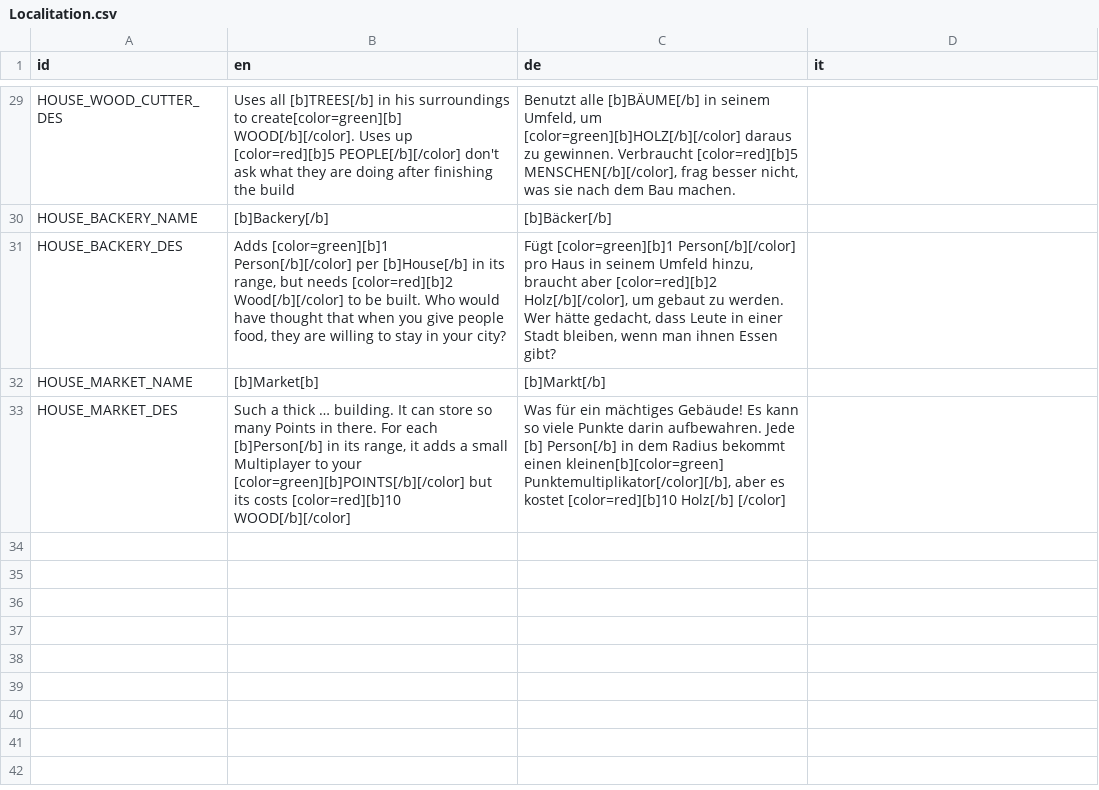
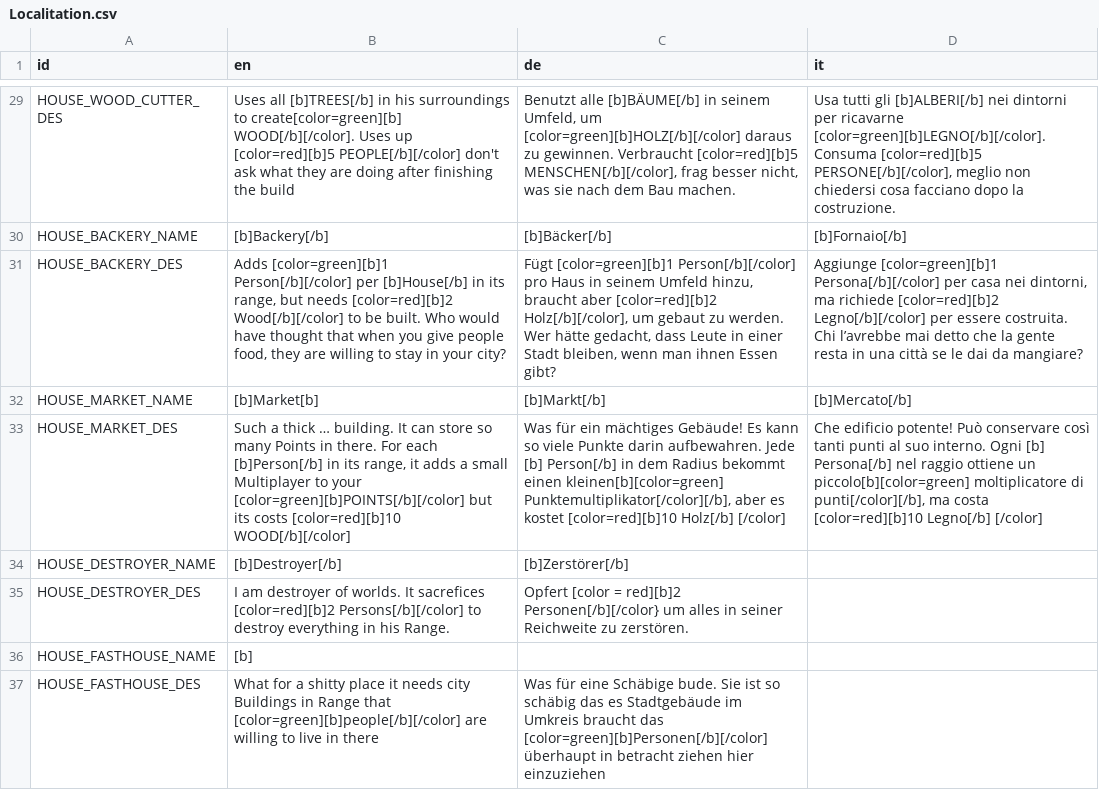
Before and after one commit to Schlutzkrapfen/RythemGame, a CSV file: TEXT/Localitation.csv, drawn as a sheet; only a part is shown, gaps mark what is left out; the diff covers the shown part only; the diff names each change by its address in the sheet, - before the commit and + after, or states it on an @@ line.

```diff
--- a/TEXT/Localitation.csv
+++ b/TEXT/Localitation.csv
-D29 (it): (empty)
+D29 (it): Usa tutti gli [b]ALBERI[/b] nei dintorni per ricavarne [color=green][b]LEGNO[/b][/color]. Consuma [color=red][b]5 PERSONE[/b][/color], meglio non chiedersi cosa facciano dopo la costruzione.
-D30 (it): (empty)
+D30 (it): [b]Fornaio[/b]
-D31 (it): (empty)
+D31 (it): Aggiunge [color=green][b]1 Persona[/b][/color] per casa nei dintorni, ma richiede [color=red][b]2 Legno[/b][/color] per essere costruita. Chi l’avrebbe mai detto che la gente resta in una città se le dai da mangiare?
-D32 (it): (empty)
+D32 (it): [b]Mercato[/b]
-D33 (it): (empty)
+D33 (it): Che edificio potente! Può conservare così tanti punti al suo interno. Ogni [b] Persona[/b] nel raggio ottiene un piccolo[b][color=green] moltiplicatore di punti[/color][/b], ma costa [color=red][b]10 Legno[/b] [/color]
+row 34: HOUSE_DESTROYER_NAME | [b]Destroyer[/b] | [b]Zerstörer[/b]
+row 35: HOUSE_DESTROYER_DES | I am destroyer of worlds. It sacrefices [color=red][b]2 Persons[/b][/color] to destroy everything in his Range. | Opfert [color = red][b]2 Personen[/b][/color} um alles in seiner Reichweite zu zerstören.
+row 36: HOUSE_FASTHOUSE_NAME | [b]
+row 37: HOUSE_FASTHOUSE_DES | What for a shitty place it needs city Buildings in Range that [color=green][b]people[/b][/color] are willing to live in there | Was für eine Schäbige bude. Sie ist so schäbig das es Stadtgebäude im Umkreis braucht das [color=green][b]Personen[/b][/color] überhaupt in betracht ziehen hier einzuziehen
```
Also changed, not shown: 26 edited cells elsewhere in this file, 23 other files.
